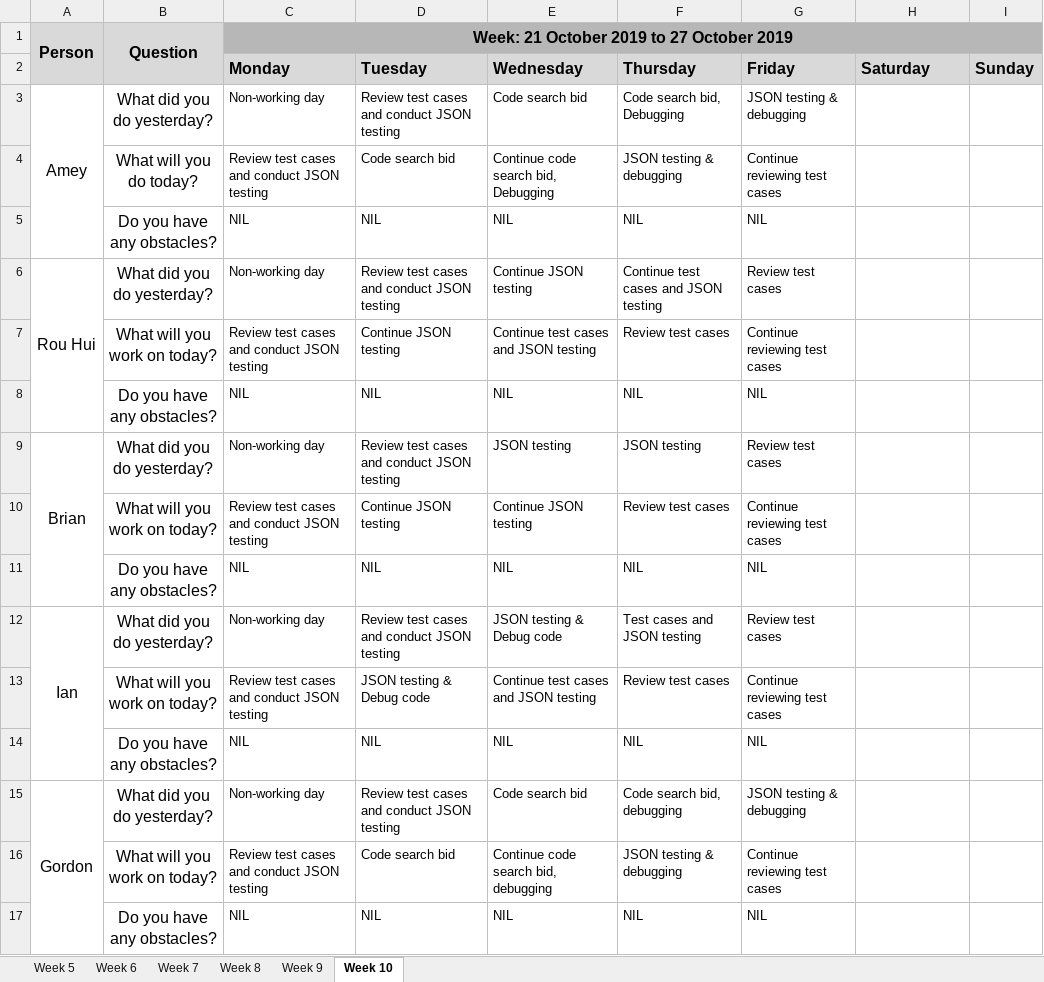
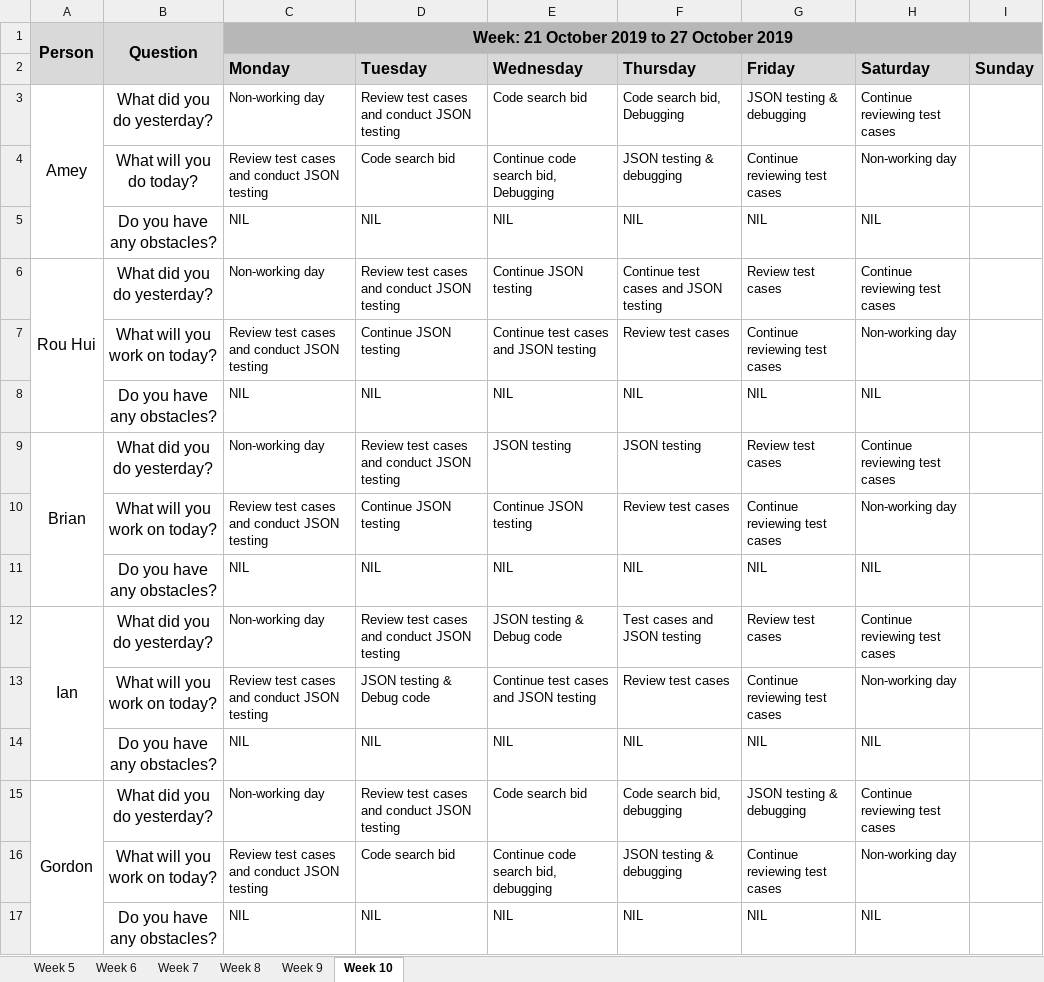
Before and after one commit to ameyrathi/SWE-Project, an Excel workbook: metrics/du.xlsx, sheet Week 10, drawn as a sheet; values as stored, in another font and other column widths than the file's, no borders; the diff names each change by its address in the sheet, - before the commit and + after, or states it on an @@ line.

Commit message:
daily update for 26 Oct

```diff
--- a/metrics/du.xlsx (sheet Week 10)
+++ b/metrics/du.xlsx (sheet Week 10)
-H3 (Saturday): (empty)
+H3 (Saturday): Continue reviewing test cases
-H4 (Saturday): (empty)
+H4 (Saturday): Non-working day
-H5 (Saturday): (empty)
+H5 (Saturday): NIL
-H6 (Saturday): (empty)
+H6 (Saturday): Continue reviewing test cases
-H7 (Saturday): (empty)
+H7 (Saturday): Non-working day
-H8 (Saturday): (empty)
+H8 (Saturday): NIL
-H9 (Saturday): (empty)
+H9 (Saturday): Continue reviewing test cases
-H10 (Saturday): (empty)
+H10 (Saturday): Non-working day
-H11 (Saturday): (empty)
+H11 (Saturday): NIL
-H12 (Saturday): (empty)
+H12 (Saturday): Continue reviewing test cases
-H13 (Saturday): (empty)
+H13 (Saturday): Non-working day
-H14 (Saturday): (empty)
+H14 (Saturday): NIL
-H15 (Saturday): (empty)
+H15 (Saturday): Continue reviewing test cases
-H16 (Saturday): (empty)
+H16 (Saturday): Non-working day
-H17 (Saturday): (empty)
+H17 (Saturday): NIL
```
